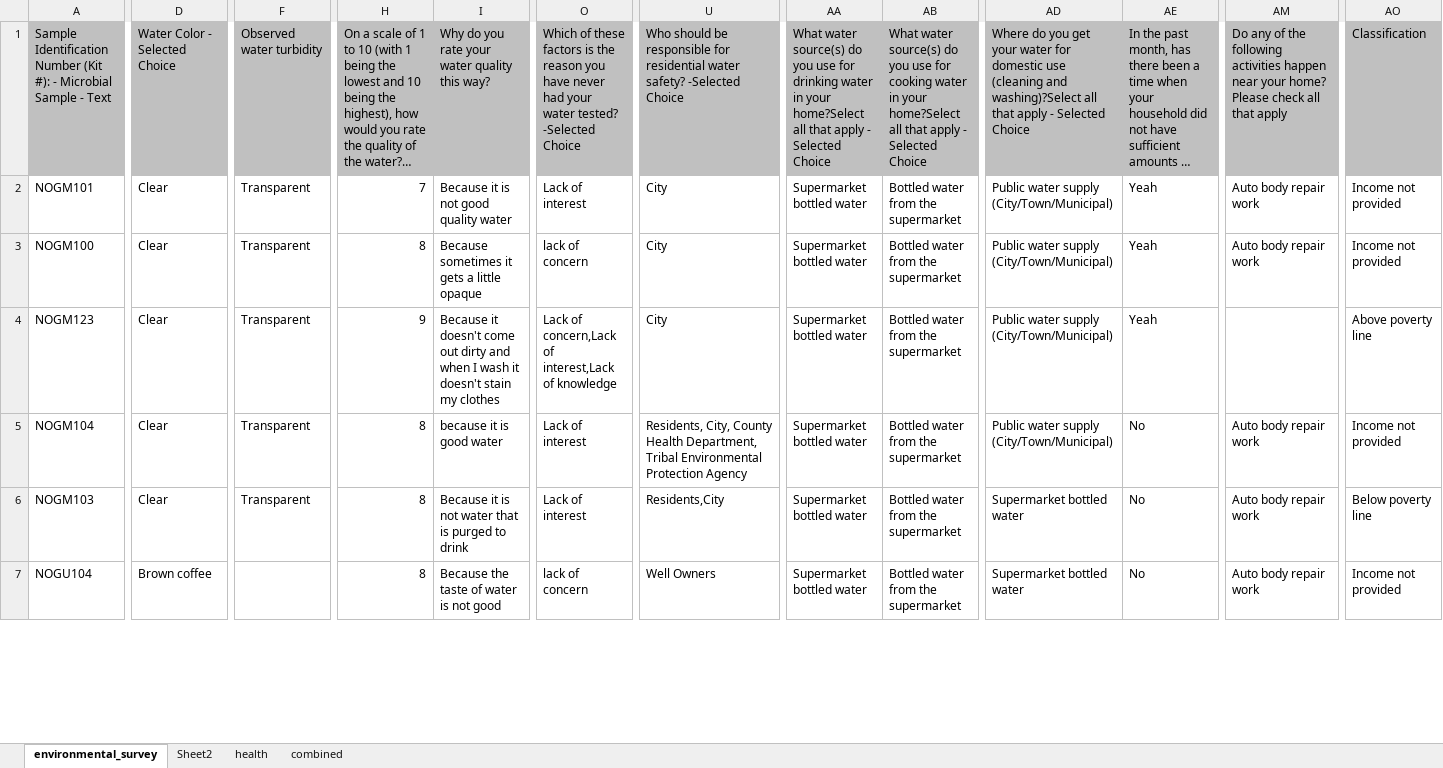
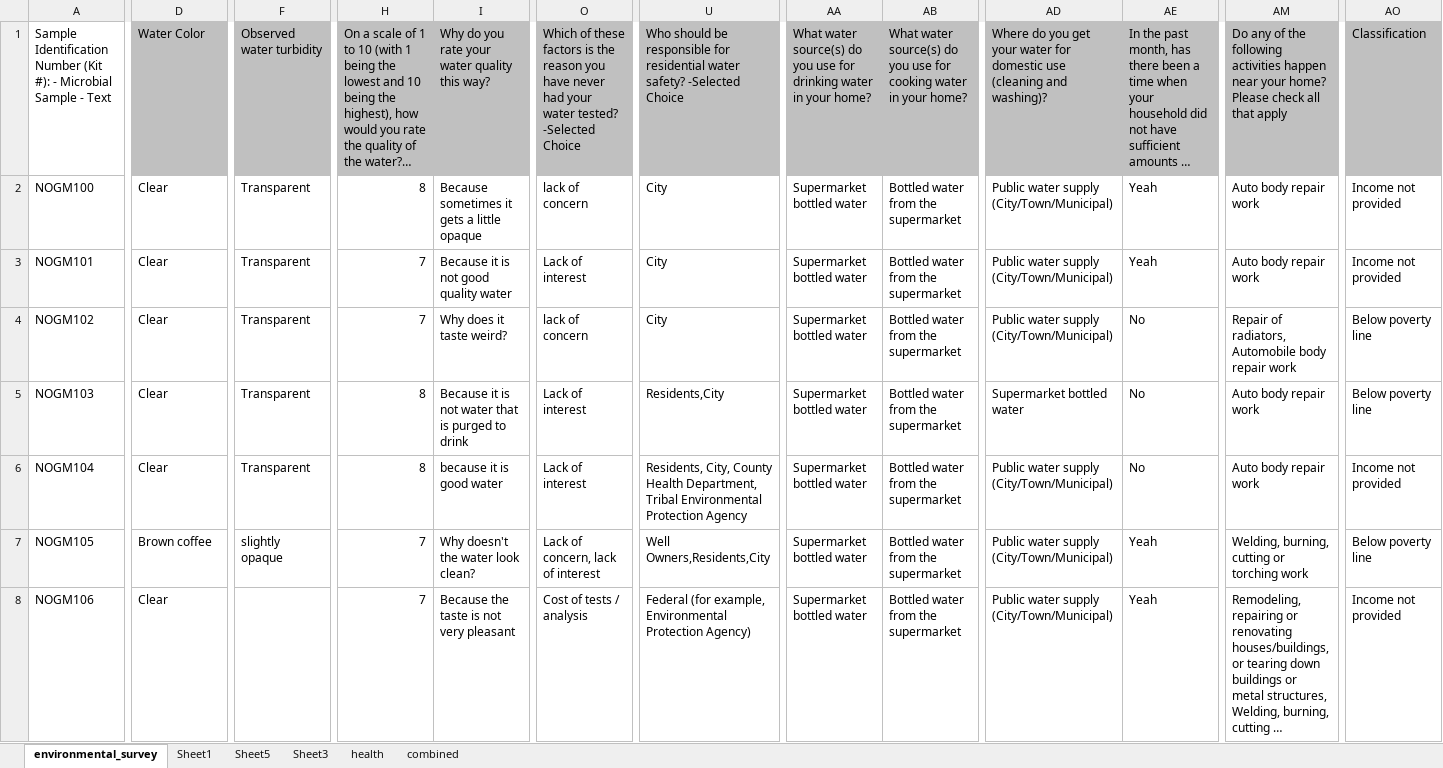
Before and after one commit to GChukwuonye/border_project, an Excel workbook: Survey_cleaned.xlsx, sheet environmental_survey, drawn as a sheet; only a part is shown, gaps mark what is left out; long unchanged cells end in …; values as stored, in another font and other column widths than the file's, no borders; the diff covers the shown part only; the diff names each change by its address in the sheet, - before the commit and + after, or states it on an @@ line.

Commit message:
gift- finalized the survey spreadsheets!

```diff
--- a/Survey_cleaned.xlsx (sheet environmental_survey)
+++ b/Survey_cleaned.xlsx (sheet environmental_survey)
-sheet tab: Sheet2
+sheet tab: Sheet1
+sheet tab: Sheet5
+sheet tab: Sheet3
-A1 fill: #C0C0C0
+A1 fill: none
-D1: Water Color - Selected Choice
+D1: Water Color
-AA1: …in your home?Select all that apply - Selected Choice
+AA1: …in your home?
-AB1: …in your home?Select all that apply - Selected Choice
+AB1: …in your home?
-AD1: …(cleaning and washing)?Select all that apply - Selected Choice
+AD1: …(cleaning and washing)?
@@ row 3 moved to row 2: NOGM100 @@
@@ row 4 moved to row 25: NOGM123 @@
@@ row 11 moved to row 4: NOGM102 @@
@@ row 6 moved to row 5: NOGM103 @@
-A7: NOGU104
+A7: NOGM105
-F7: (empty)
+F7: slightly opaque
-H7: 8
+H7: 7
-I7: Because the taste of water is not good
+I7: Why doesn't the water look clean?
-O7: lack of concern
+O7: Lack of concern, lack of interest
-U7: Well Owners
+U7: Well Owners,Residents,City
-AD7: Supermarket bottled water
+AD7: Public water supply (City/Town/Municipal)
-AE7: No
+AE7: Yeah
-AM7: Auto body repair work
+AM7: Welding, burning, cutting or torching work
-AO7: Income not provided
+AO7: Below poverty line
@@ row 17 moved to row 8: NOGM106 @@
```
Also changed, not shown: 1 added row, 2 removed rows, 9 moved rows and 36 edited cells elsewhere in this sheet, sheet health, hidden cells, charts or pictures, Master_Spreadsheet_Border_Project.xlsx, 10 other files.
